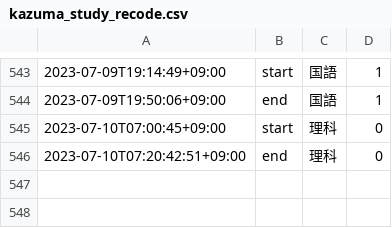
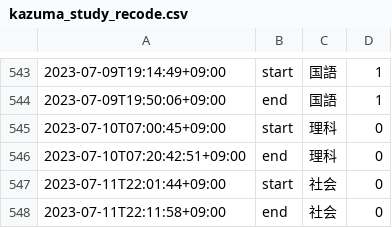
Before and after one commit to mustangsally1973/mustangasally1973.github.io, a CSV file: data/kazuma_study_recode.csv, drawn as a sheet; only a part is shown, gaps mark what is left out; the diff names each change by its address in the sheet, - before the commit and + after, or states it on an @@ line.

Commit message:
update data

```diff
--- a/data/kazuma_study_recode.csv
+++ b/data/kazuma_study_recode.csv
+row 547: 2023-07-11T22:01:44+09:00 | start | 社会 | 0
+row 548: 2023-07-11T22:11:58+09:00 | end | 社会 | 0
```
